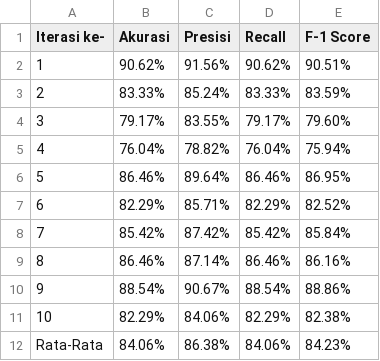
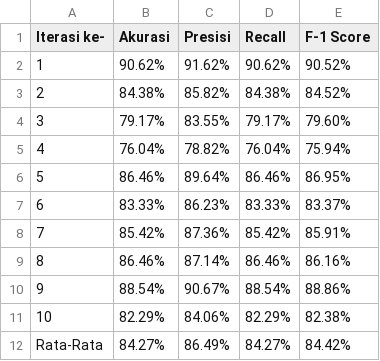
Before and after one commit to aljuhaeda/Code-Qorina, a CSV file: Model/intermediate_csv_files/kfold_results.csv, drawn as a sheet.

```diff
--- a/Model/intermediate_csv_files/kfold_results.csv
+++ b/Model/intermediate_csv_files/kfold_results.csv
@@ -1,4 +1,4 @@
 Iterasi ke-,Akurasi,Presisi,Recall,F-1 Score
-1,90.62%,91.56%,90.62%,90.51%
-2,83.33%,85.24%,83.33%,83.59%
+1,90.62%,91.62%,90.62%,90.52%
+2,84.38%,85.82%,84.38%,84.52%
 3,79.17%,83.55%,79.17%,79.60%
@@ -6,4 +6,4 @@ Iterasi ke-,Akurasi,Presisi,Recall,F-1 Score
 5,86.46%,89.64%,86.46%,86.95%
-6,82.29%,85.71%,82.29%,82.52%
-7,85.42%,87.42%,85.42%,85.84%
+6,83.33%,86.23%,83.33%,83.37%
+7,85.42%,87.36%,85.42%,85.91%
 8,86.46%,87.14%,86.46%,86.16%
@@ -11,2 +11,2 @@ Iterasi ke-,Akurasi,Presisi,Recall,F-1 Score
 10,82.29%,84.06%,82.29%,82.38%
-Rata-Rata,84.06%,86.38%,84.06%,84.23%
+Rata-Rata,84.27%,86.49%,84.27%,84.42%
```
Also changed, not shown: Model/intermediate_csv_files/hasil_prediksi_library_90_10.csv, Model/intermediate_csv_files/hasil_prediksi_manual_80_20.csv, 37 other files.
